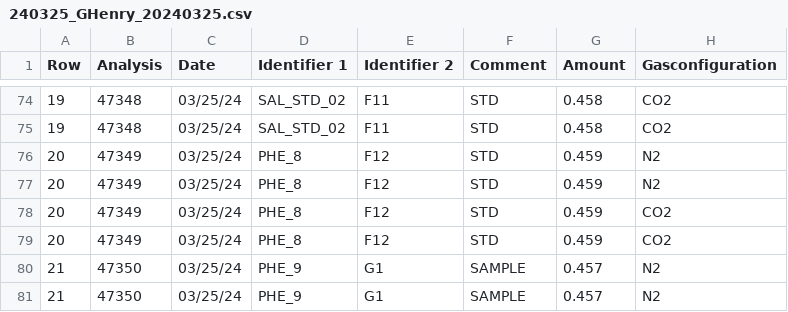
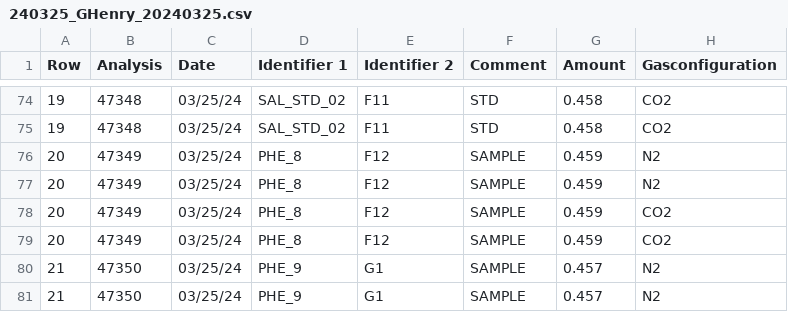
Before and after one commit to n-grace-henry/MS-Thesis, a CSV file: data/EA results/cleaned/240325_GHenry_20240325.csv, drawn as a sheet; only a part is shown, gaps mark what is left out; the diff names each change by its address in the sheet, - before the commit and + after, or states it on an @@ line.

```diff
--- a/data/EA results/cleaned/240325_GHenry_20240325.csv
+++ b/data/EA results/cleaned/240325_GHenry_20240325.csv
-F76:F79 (Comment): STD
+F76:F79 (Comment): SAMPLE
```
Also changed, not shown: data/EA results/cleaned/240326_GHenry_20240326.csv, data/EA results/cleaned/240327_GHenry_20240327.csv, 22 other files.
